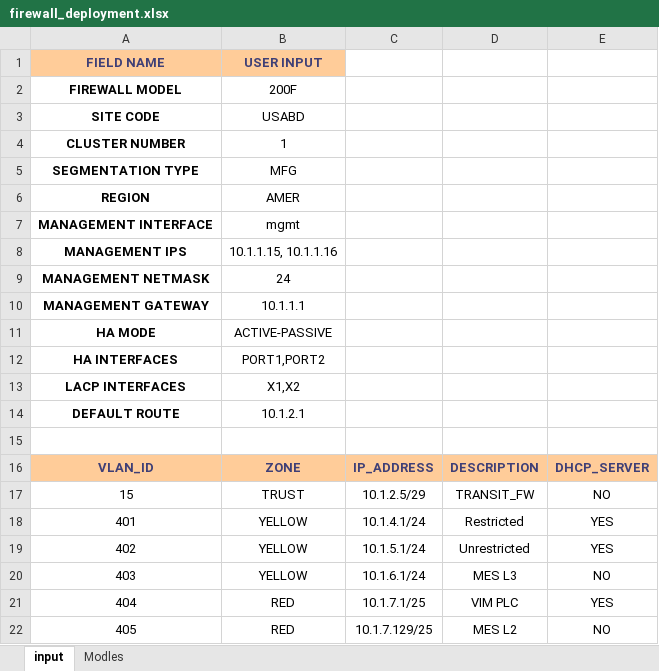
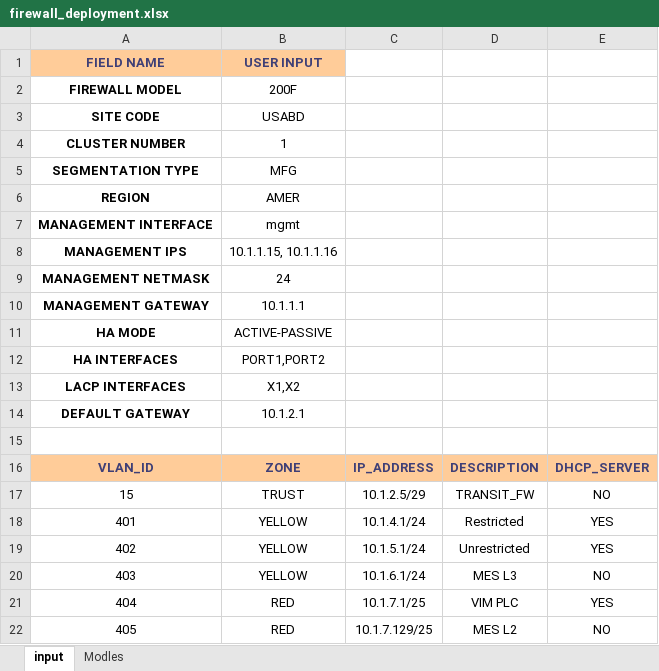
Before and after one commit to architdes/netops_v01, an Excel workbook: templates/workbook/firewall_deployment.xlsx, sheet input, drawn as a sheet; values as stored, in another font and other column widths than the file's, no borders; the diff names each change by its address in the sheet, - before the commit and + after, or states it on an @@ line.

Commit message:
new update jinja2 deployment new deployment

```diff
--- a/templates/workbook/firewall_deployment.xlsx (sheet input)
+++ b/templates/workbook/firewall_deployment.xlsx (sheet input)
-A14: DEFAULT ROUTE
+A14: DEFAULT GATEWAY
```
Also changed, not shown: 5 other files.
